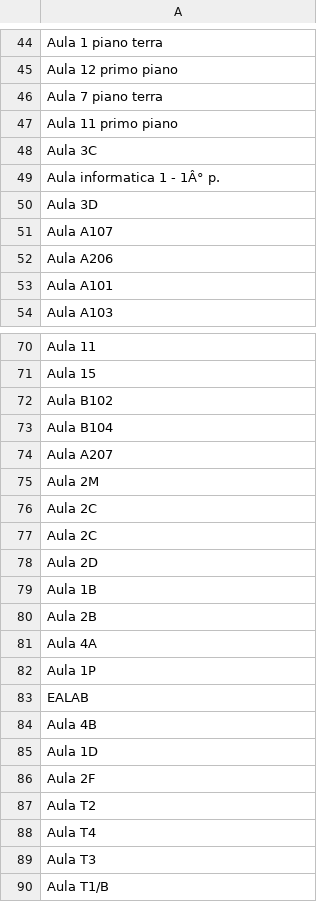
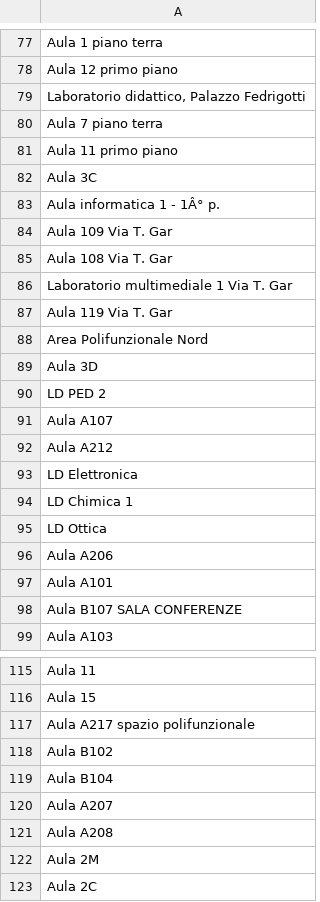
Before and after one commit to LorenzoGas/aulando.ayy, a CSV file: db/BonificaDatiAule/dati.csv, drawn as a sheet; only a part is shown, gaps mark what is left out; the shorter side is filled out with more unchanged rows; the diff covers the shown part only.

```diff
--- a/db/BonificaDatiAule/dati.csv
+++ b/db/BonificaDatiAule/dati.csv
@@ -45,2 +78,3 @@
 "Aula 12 primo piano"
+"Laboratorio didattico, Palazzo Fedrigotti"
 "Aula 7 piano terra"
@@ -49,6 +83,17 @@
 "Aula informatica 1 - 1Â° p."
+"Aula 109 Via T. Gar"
+"Aula 108 Via T. Gar"
+"Laboratorio multimediale 1 Via T. Gar"
+"Aula 119 Via T. Gar"
+"Area Polifunzionale Nord"
 "Aula 3D"
+"LD PED 2"
 "Aula A107"
+"Aula A212"
+"LD Elettronica"
+"LD Chimica 1"
+"LD Ottica"
 "Aula A206"
 "Aula A101"
+"Aula  B107 SALA CONFERENZE"
 "Aula A103"
@@ -71,2 +116,3 @@
 "Aula 15"
+"Aula A217 spazio polifunzionale"
 "Aula  B102"
@@ -74,2 +120,3 @@
 "Aula A207"
+"Aula A208"
 "Aula 2M"
```
Also changed, not shown: 38 added rows, 1 removed row and 2 edited cells elsewhere in this file, 2 other files.
